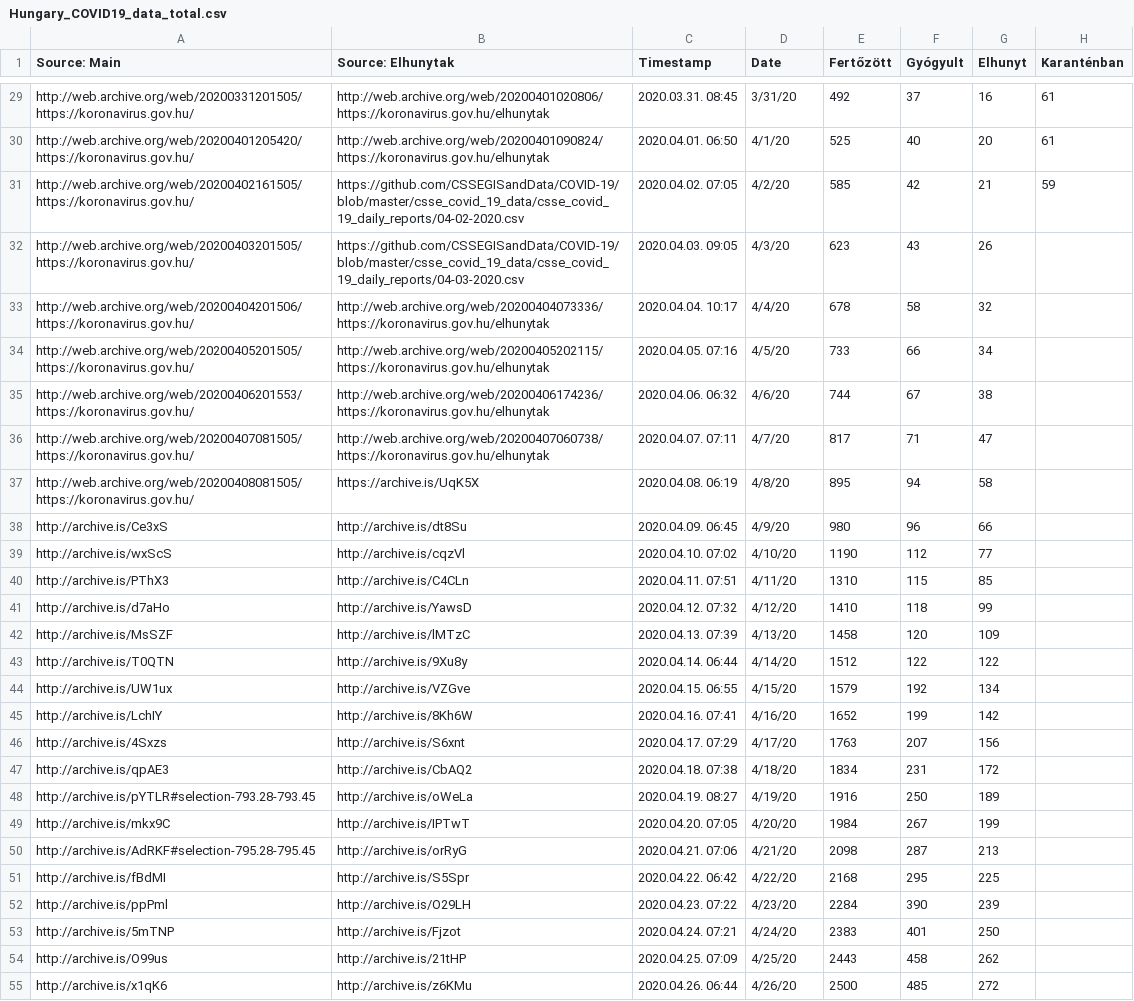
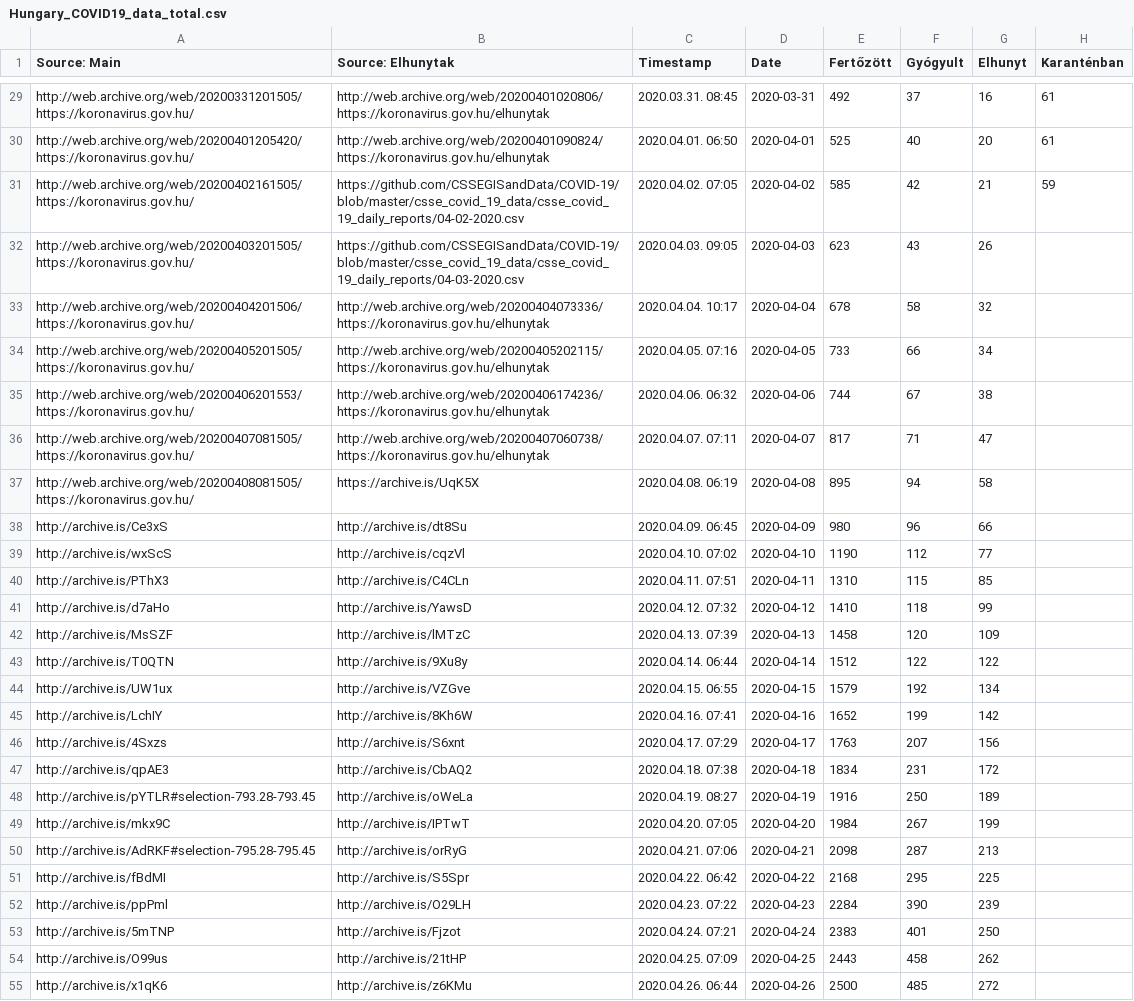
Before and after one commit to nickgon/Hungary-COVID19-Data, a CSV file: Hungary_COVID19_data_total.csv, drawn as a sheet; only a part is shown, gaps mark what is left out; the diff covers the shown part only; the diff names each change by its address in the sheet, - before the commit and + after, or states it on an @@ line.

```diff
--- a/Hungary_COVID19_data_total.csv
+++ b/Hungary_COVID19_data_total.csv
-D29 (Date): 3/31/20
+D29 (Date): 2020-03-31
-D30 (Date): 4/1/20
+D30 (Date): 2020-04-01
-D31 (Date): 4/2/20
+D31 (Date): 2020-04-02
-D32 (Date): 4/3/20
+D32 (Date): 2020-04-03
-D33 (Date): 4/4/20
+D33 (Date): 2020-04-04
-D34 (Date): 4/5/20
+D34 (Date): 2020-04-05
-D35 (Date): 4/6/20
+D35 (Date): 2020-04-06
-D36 (Date): 4/7/20
+D36 (Date): 2020-04-07
-D37 (Date): 4/8/20
+D37 (Date): 2020-04-08
-D38 (Date): 4/9/20
+D38 (Date): 2020-04-09
-D39 (Date): 4/10/20
+D39 (Date): 2020-04-10
-D40 (Date): 4/11/20
+D40 (Date): 2020-04-11
-D41 (Date): 4/12/20
+D41 (Date): 2020-04-12
-D42 (Date): 4/13/20
+D42 (Date): 2020-04-13
-D43 (Date): 4/14/20
+D43 (Date): 2020-04-14
-D44 (Date): 4/15/20
+D44 (Date): 2020-04-15
-D45 (Date): 4/16/20
+D45 (Date): 2020-04-16
-D46 (Date): 4/17/20
+D46 (Date): 2020-04-17
-D47 (Date): 4/18/20
+D47 (Date): 2020-04-18
-D48 (Date): 4/19/20
+D48 (Date): 2020-04-19
-D49 (Date): 4/20/20
+D49 (Date): 2020-04-20
-D50 (Date): 4/21/20
+D50 (Date): 2020-04-21
-D51 (Date): 4/22/20
+D51 (Date): 2020-04-22
-D52 (Date): 4/23/20
+D52 (Date): 2020-04-23
-D53 (Date): 4/24/20
+D53 (Date): 2020-04-24
-D54 (Date): 4/25/20
+D54 (Date): 2020-04-25
-D55 (Date): 4/26/20
+D55 (Date): 2020-04-26
```
Also changed, not shown: 1 added row and 108 edited cells elsewhere in this file, Hungary_COVID19_data_by_county.csv, 1 other file.
